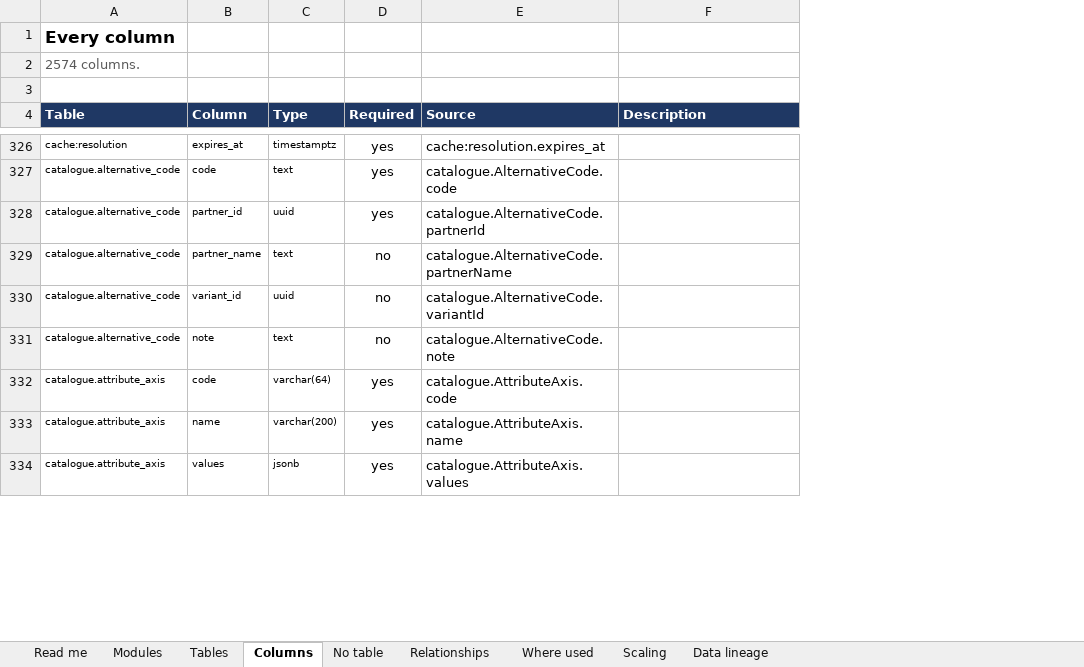
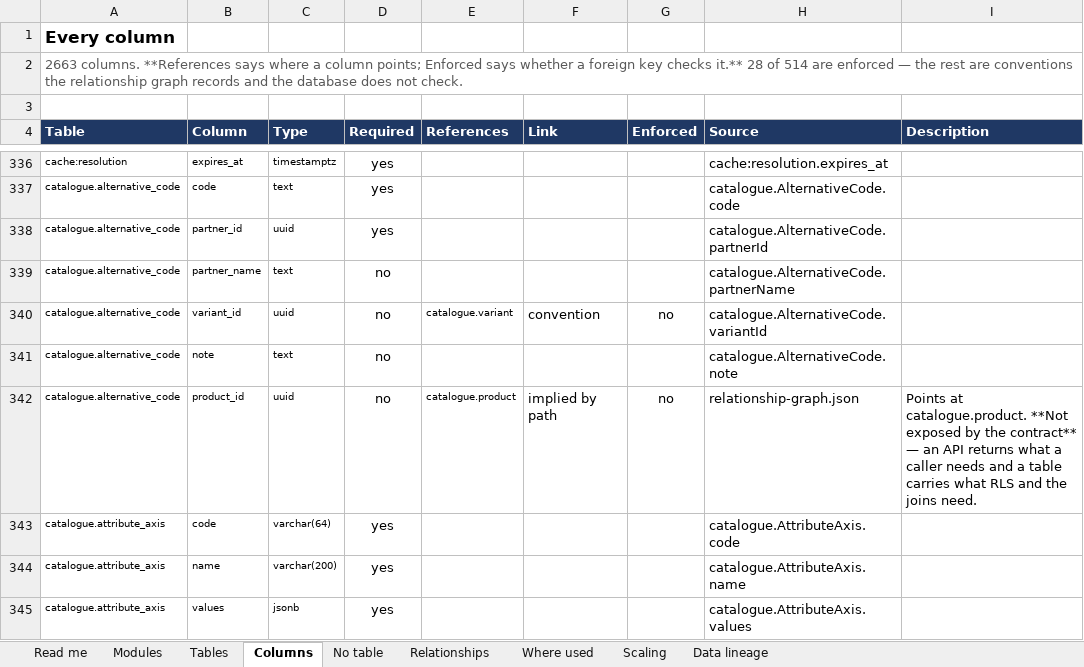
Before and after one commit to Diretide298/Solution_Architecture, an Excel workbook: handoff/TICVAI_Schema_Reference.xlsx, sheet Columns, drawn as a sheet; only a part is shown, gaps mark what is left out; values as stored, in another font and other column widths than the file's, no borders; charts and pictures not drawn; the diff covers the shown part only; the diff names each change by its address in the sheet, - before the commit and + after, or states it on an @@ line.

```diff
--- a/handoff/TICVAI_Schema_Reference.xlsx (sheet Columns)
+++ b/handoff/TICVAI_Schema_Reference.xlsx (sheet Columns)
+column E (References), row 340: catalogue.variant
+column F (Link), row 340: convention
+column G (Enforced), row 340: no
-A2 (Table): 2574 columns.
+A2 (Table): 2663 columns. **References says where a column points; Enforced says whether a foreign key checks it.** 28 of 514 are enforced — the rest are conventions the relationship graph records and the database does not check.
+row 342: catalogue.alternative_code | product_id | uuid | no | catalogue.product | implied by path | no | relationship-graph.json | Points at catalogue.product. **Not exposed by the contract** — an API returns what a caller needs and a table carries what RLS and the joins need.
```
Also changed, not shown: 88 added rows elsewhere in this sheet, sheet Tables, sheet Read me, sheet No table, 50 other files.
